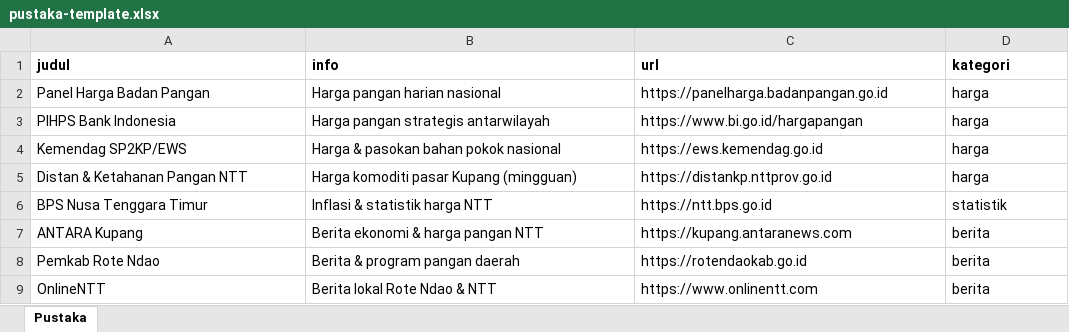
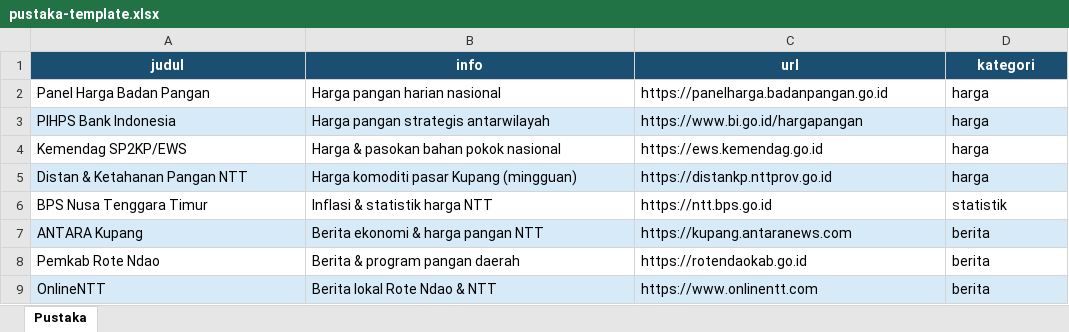
Before and after one commit to autolineinkupang-rgb/kios-picoclaw, an Excel workbook: templates/pustaka-template.xlsx, sheet Pustaka, drawn as a sheet; values as stored, in another font and other column widths than the file's, no borders; the diff names each change by its address in the sheet, - before the commit and + after, or states it on an @@ line.

```diff
--- a/templates/pustaka-template.xlsx (sheet Pustaka)
+++ b/templates/pustaka-template.xlsx (sheet Pustaka)
@@ A1:D1 fill: none → #1B4F72, text colour: black → #FFFFFF, alignment: left → center @@
-A3:D3 fill: none
+A3:D3 fill: #D6EAF8
-A5:D5 fill: none
+A5:D5 fill: #D6EAF8
-A7:D7 fill: none
+A7:D7 fill: #D6EAF8
-A9:D9 fill: none
+A9:D9 fill: #D6EAF8
```
Also changed, not shown: templates/produk-template.xlsx, templates/supplier-template.xlsx, 5 other files.
